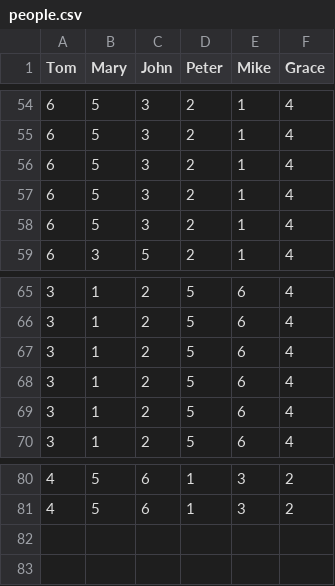
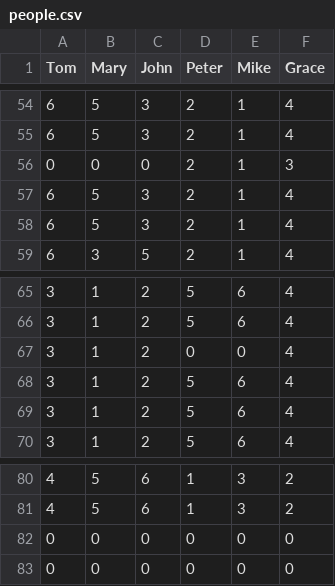
Before and after one commit to pinealan/stv-autocount, a CSV file: people.csv, drawn as a sheet; only a part is shown, gaps mark what is left out.

Commit message:
modified people

```diff
--- a/people.csv
+++ b/people.csv
@@ -55,3 +55,3 @@ Tom,Mary,John,Peter,Mike,Grace
 6,5,3,2,1,4
-6,5,3,2,1,4
+0,0,0,2,1,3
 6,5,3,2,1,4
@@ -66,3 +66,3 @@ Tom,Mary,John,Peter,Mike,Grace
 3,1,2,5,6,4
-3,1,2,5,6,4
+3,1,2,0,0,4
 3,1,2,5,6,4
@@ -81 +81,3 @@ Tom,Mary,John,Peter,Mike,Grace
 4,5,6,1,3,2
+0,0,0,0,0,0
+0,0,0,0,0,0
```
